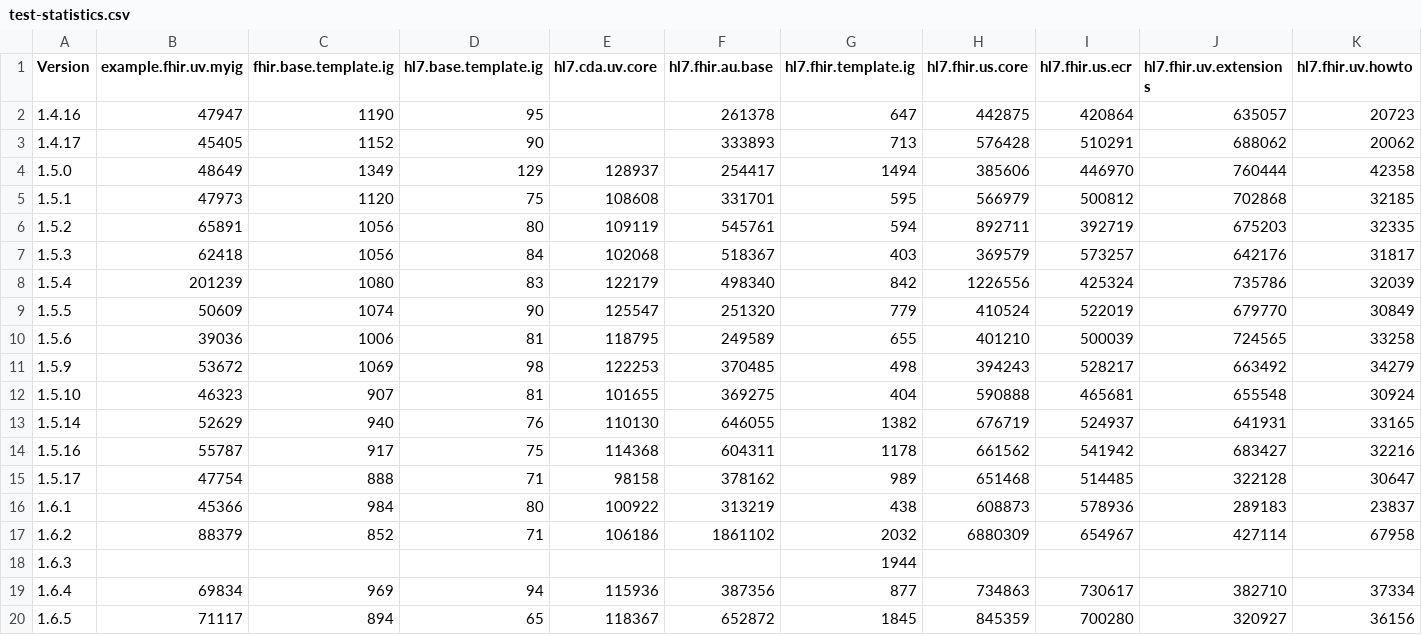
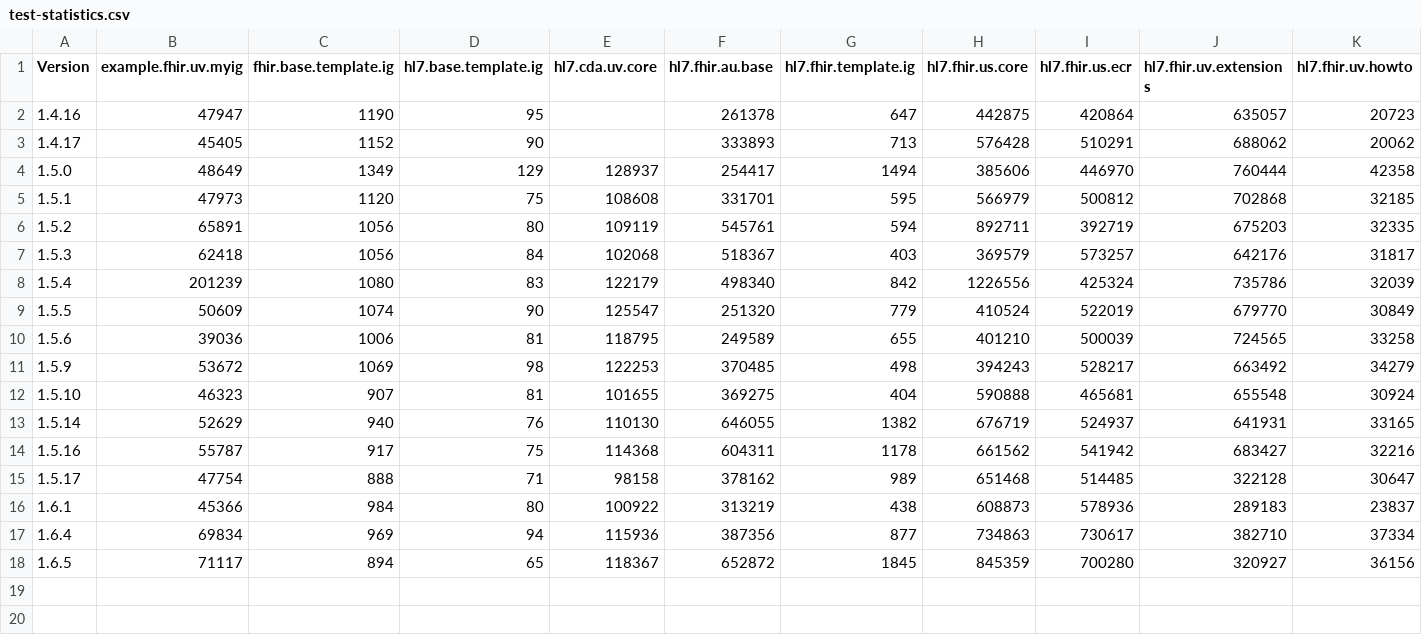
Before and after one commit to HL7/fhir-ig-publisher, a CSV file: test-statistics.csv, drawn as a sheet; only a part is shown; rows hold the shown columns only; the diff names each change by its address in the sheet, - before the commit and + after, or states it on an @@ line.

```diff
--- a/test-statistics.csv
+++ b/test-statistics.csv
-row 17: 1.6.2 | 88379 | 852 | 71 | 106186 | 1861102 | 2032 | 6880309 | 654967 | 427114 | 67958
-row 18: 1.6.3 |  |  |  |  |  | 1944
```
Also changed, not shown: 1 other file.
